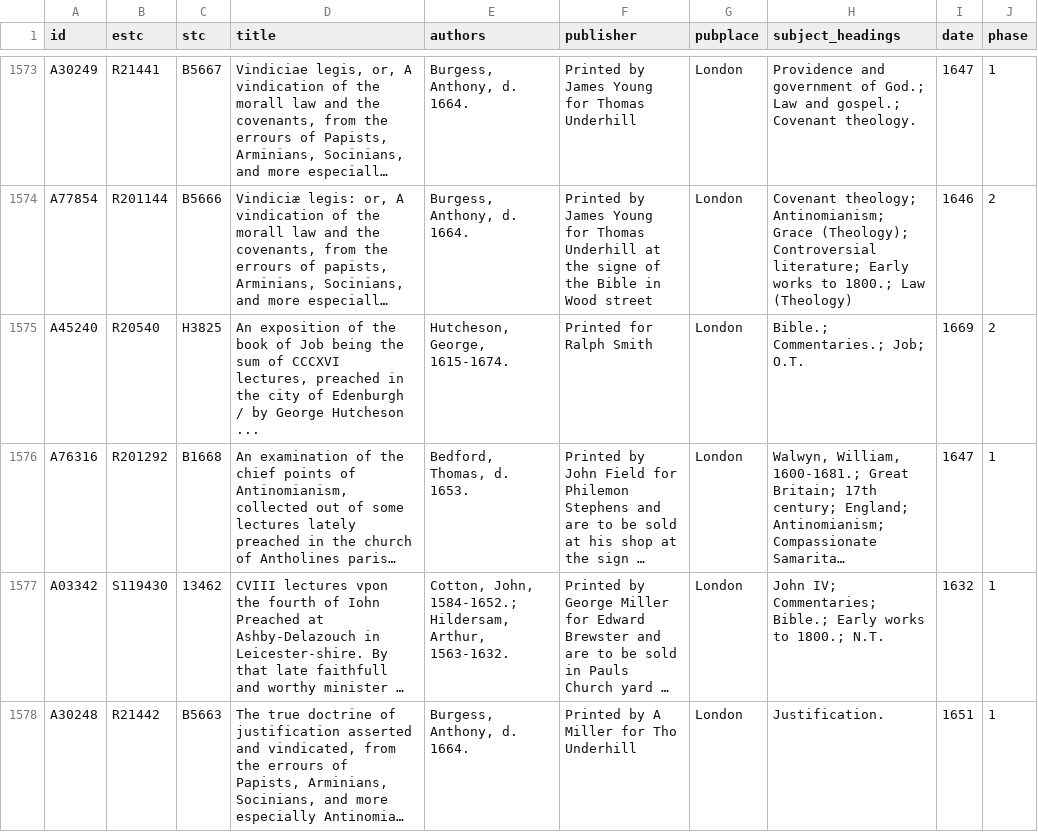
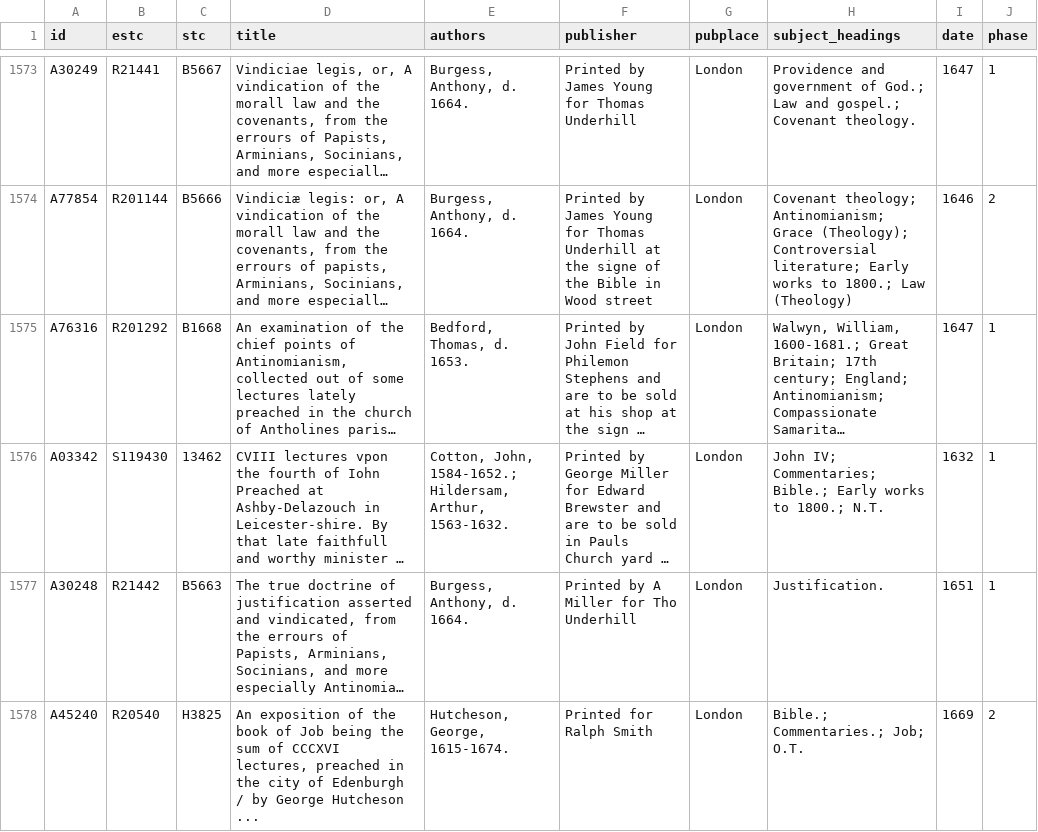
Before and after one commit to amycweng/Early-Modern-Sermons, a CSV file: assets/sermons_missing.csv, drawn as a sheet; only a part is shown, gaps mark what is left out; the shorter side is filled out with more unchanged rows; long unchanged cells end in …; the diff covers the shown part only; the diff names each change by its address in the sheet, - before the commit and + after, or states it on an @@ line.

```diff
--- a/assets/sermons_missing.csv
+++ b/assets/sermons_missing.csv
-row 1575: A45240 | R20540 | H3825 | An exposition of the book of Job being the sum of CCCXVI lectures, preached in the city of Edenburgh / by George Hutcheson ... | Hutcheson, George, 1615-1674. | Printed for Ralph Smith | London | Bible.; Commentaries.; Job; O.T. | 1669 | 2
```
Also changed, not shown: 1 removed row elsewhere in this file, 3 other files.
